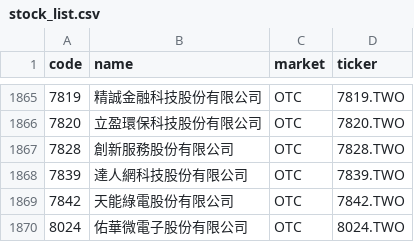
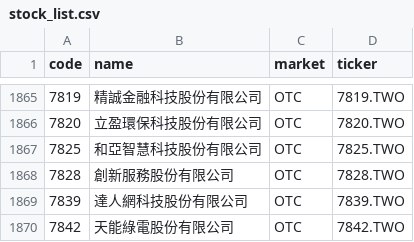
Before and after one commit to w2xg2022/twstock-alphabeta, a CSV file: data/stock_list.csv, drawn as a sheet; only a part is shown, gaps mark what is left out; the shorter side is filled out with more unchanged rows; the diff names each change by its address in the sheet, - before the commit and + after, or states it on an @@ line.

```diff
--- a/data/stock_list.csv
+++ b/data/stock_list.csv
+row 1867: 7825 | 和亞智慧科技股份有限公司 | OTC | 7825.TWO
```
Also changed, not shown: docs/data/alphabeta.csv, 2 other files.
